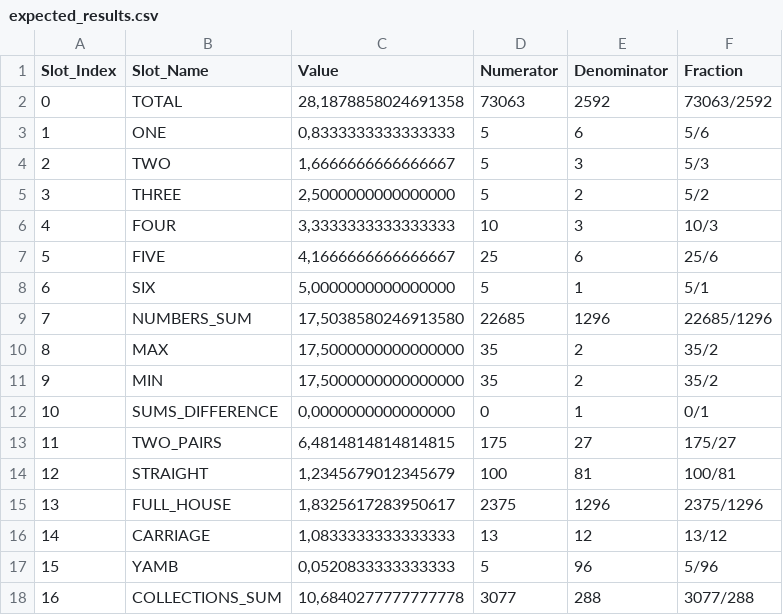
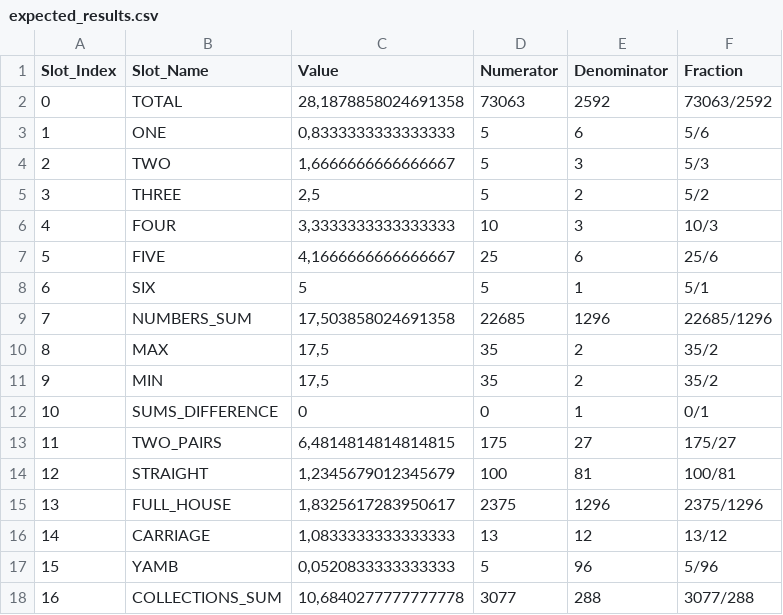
Before and after one commit to DavorPenzar/yamb, a CSV file: expected_results.csv, drawn as a sheet.

```diff
--- a/expected_results.csv
+++ b/expected_results.csv
@@ -4,10 +4,10 @@ Slot_Index;Slot_Name;Value;Numerator;Denominator;Fraction
 2;TWO;1,6666666666666667;5;3;5/3
-3;THREE;2,5000000000000000;5;2;5/2
+3;THREE;2,5;5;2;5/2
 4;FOUR;3,3333333333333333;10;3;10/3
 5;FIVE;4,1666666666666667;25;6;25/6
-6;SIX;5,0000000000000000;5;1;5/1
-7;NUMBERS_SUM;17,5038580246913580;22685;1296;22685/1296
-8;MAX;17,5000000000000000;35;2;35/2
-9;MIN;17,5000000000000000;35;2;35/2
-10;SUMS_DIFFERENCE;0,0000000000000000;0;1;0/1
+6;SIX;5;5;1;5/1
+7;NUMBERS_SUM;17,503858024691358;22685;1296;22685/1296
+8;MAX;17,5;35;2;35/2
+9;MIN;17,5;35;2;35/2
+10;SUMS_DIFFERENCE;0;0;1;0/1
 11;TWO_PAIRS;6,4814814814814815;175;27;175/27
```
Also changed, not shown: expected_results_us.csv.
